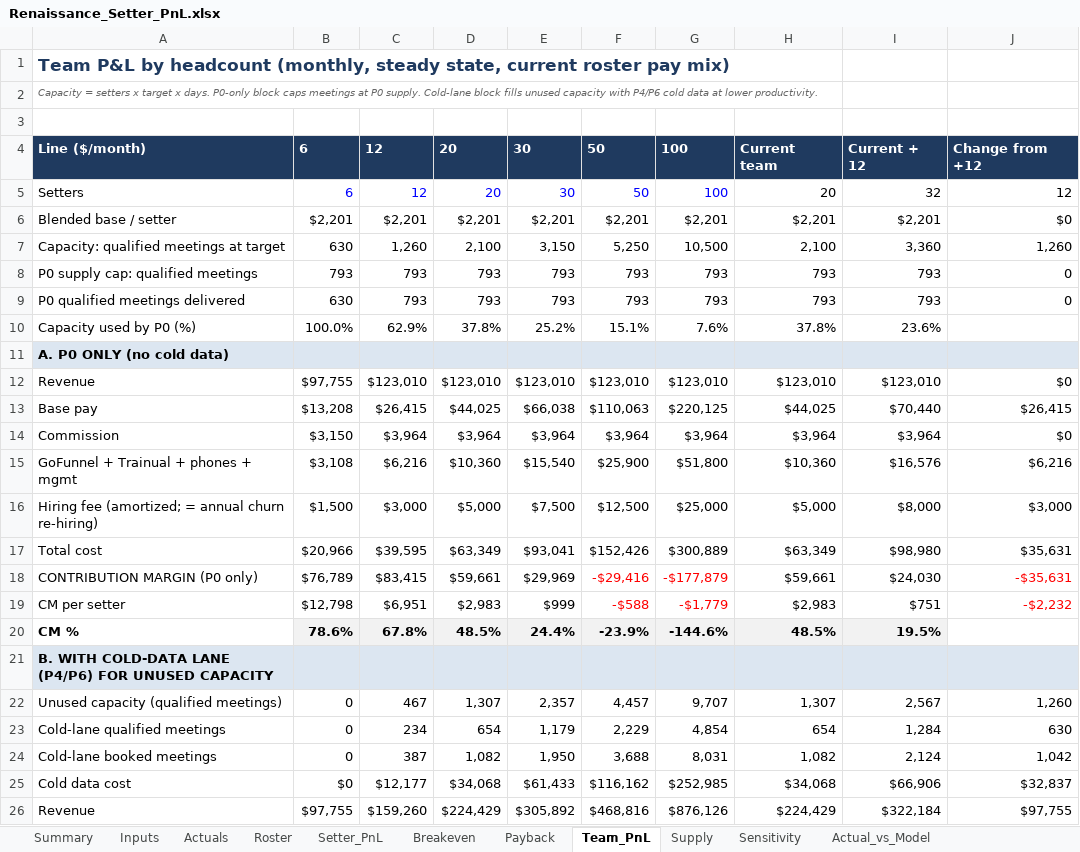
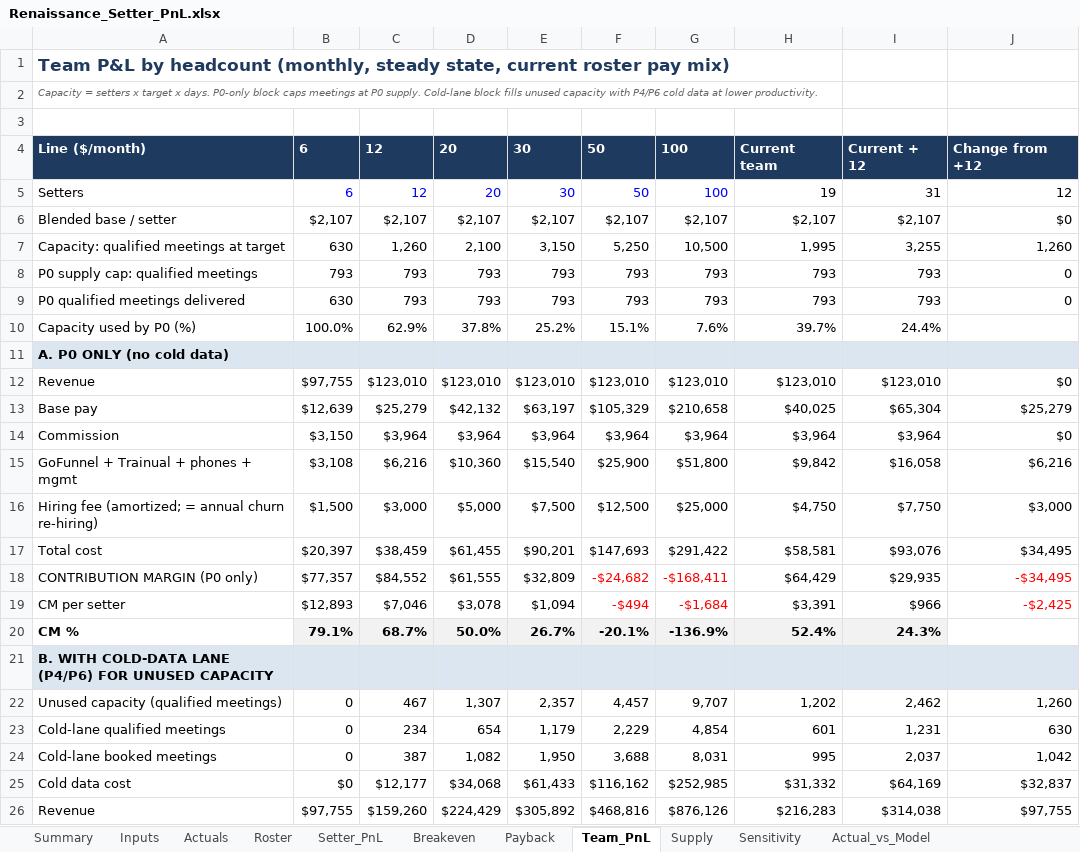
Before and after one commit to amirrenaissance/Claude_code, an Excel workbook: setter_pnl/Renaissance_Setter_PnL.xlsx, sheet Team_PnL, drawn as a sheet; only a part is shown; values as stored, in another font and other column widths than the file's, no borders; conditional formats not drawn; removed rows and columns are numbered as before the commit, all else as after; the diff covers the shown part only; the diff names each change by its address in the sheet, - before the commit and + after, or states it on an @@ line.

```diff
--- a/setter_pnl/Renaissance_Setter_PnL.xlsx (sheet Team_PnL)
+++ b/setter_pnl/Renaissance_Setter_PnL.xlsx (sheet Team_PnL)
-H5: 20
+H5: 19
-I5: 32
+I5: 31
-row 6: Blended base / setter | $2,201 | $2,201 | $2,201 | $2,201 | $2,201 | $2,201 | $2,201 | $2,201 | $0
+row 6: Blended base / setter | $2,107 | $2,107 | $2,107 | $2,107 | $2,107 | $2,107 | $2,107 | $2,107 | $0
-H7: 2,100
+H7: 1,995
-I7: 3,360
+I7: 3,255
-H10: 37.8%
+H10: 39.7%
-I10: 23.6%
+I10: 24.4%
-row 13: Base pay | $13,208 | $26,415 | $44,025 | $66,038 | $110,063 | $220,125 | $44,025 | $70,440 | $26,415
+row 13: Base pay | $12,639 | $25,279 | $42,132 | $63,197 | $105,329 | $210,658 | $40,025 | $65,304 | $25,279
-H15: $10,360
+H15: $9,842
-I15: $16,576
+I15: $16,058
-H16: $5,000
+H16: $4,750
-I16: $8,000
+I16: $7,750
-row 17: Total cost | $20,966 | $39,595 | $63,349 | $93,041 | $152,426 | $300,889 | $63,349 | $98,980 | $35,631
-row 18: CONTRIBUTION MARGIN (P0 only) | $76,789 | $83,415 | $59,661 | $29,969 | -$29,416 | -$177,879 | $59,661 | $24,030 | -$35,631
-row 19: CM per setter | $12,798 | $6,951 | $2,983 | $999 | -$588 | -$1,779 | $2,983 | $751 | -$2,232
-row 20: CM % | 78.6% | 67.8% | 48.5% | 24.4% | -23.9% | -144.6% | 48.5% | 19.5%
+row 17: Total cost | $20,397 | $38,459 | $61,455 | $90,201 | $147,693 | $291,422 | $58,581 | $93,076 | $34,495
+row 18: CONTRIBUTION MARGIN (P0 only) | $77,357 | $84,552 | $61,555 | $32,809 | -$24,682 | -$168,411 | $64,429 | $29,935 | -$34,495
+row 19: CM per setter | $12,893 | $7,046 | $3,078 | $1,094 | -$494 | -$1,684 | $3,391 | $966 | -$2,425
+row 20: CM % | 79.1% | 68.7% | 50.0% | 26.7% | -20.1% | -136.9% | 52.4% | 24.3%
-H22: 1,307
+H22: 1,202
-I22: 2,567
+I22: 2,462
-H23: 654
+H23: 601
-I23: 1,284
+I23: 1,231
-H24: 1,082
+H24: 995
-I24: 2,124
+I24: 2,037
-H25: $34,068
+H25: $31,332
-I25: $66,906
+I25: $64,169
-H26: $224,429
+H26: $216,283
-I26: $322,184
+I26: $314,038
```
Also changed, not shown: 4 added rows, 4 removed rows and 2 edited cells elsewhere in this sheet, sheet Actual_vs_Model, sheet Supply, sheet Sensitivity, sheet Roster, sheet Payback, sheet Summary, 2 more sheets, formulas that keep their value, 7 other files.
